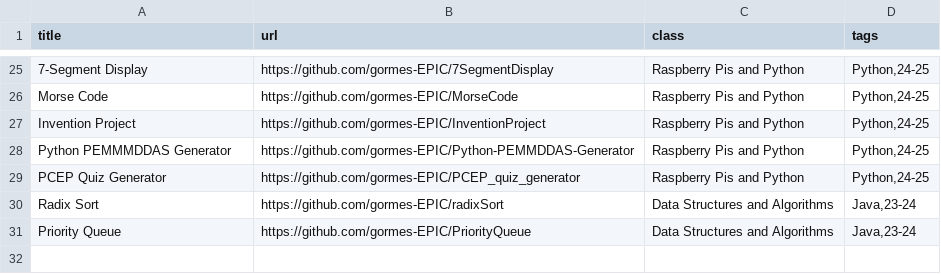
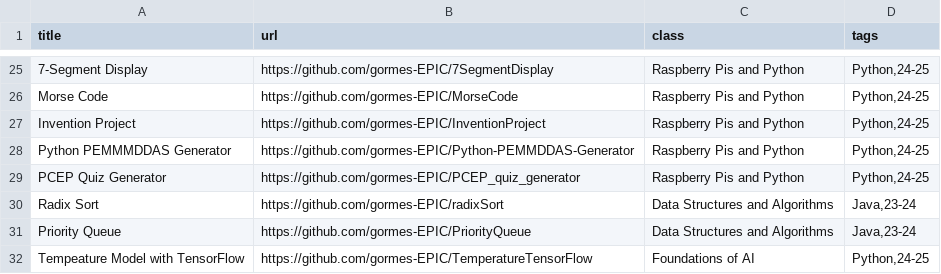
Before and after one commit to gormes-EPIC/gormes-EPIC.github.io, a CSV file: assignments.csv, drawn as a sheet; only a part is shown, gaps mark what is left out; the diff names each change by its address in the sheet, - before the commit and + after, or states it on an @@ line.

Commit message:
add tensorflow

```diff
--- a/assignments.csv
+++ b/assignments.csv
+row 32: Tempeature Model with TensorFlow | https://github.com/gormes-EPIC/TemperatureTensorFlow | Foundations of AI | Python,24-25
```
